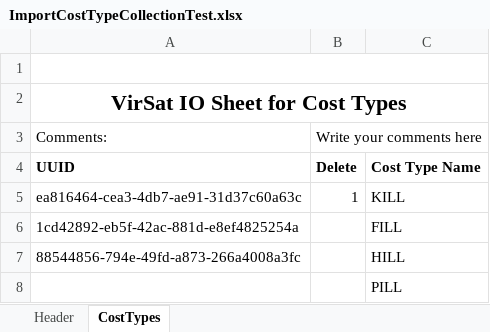
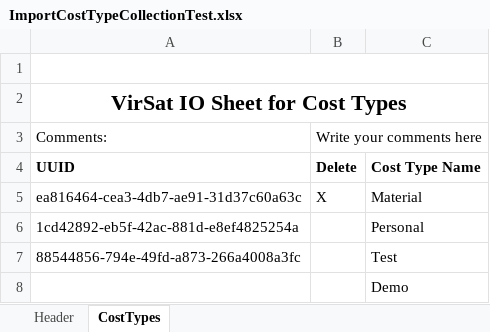
Before and after one commit to virtualsatellite/VirtualSatellite4-Core, an Excel workbook: de.dlr.sc.virsat.model.extension.budget.cost.test/resources/ImportCostTypeCollectionTest.xlsx, sheet CostTypes, drawn as a sheet; values as stored, in another font and other column widths than the file's, no borders; the diff names each change by its address in the sheet, - before the commit and + after, or states it on an @@ line.

Commit message:
Refacoring the CostExporterTest.class - (Task #967)
---
Task #967: Add CostEquipmentWizard

```diff
--- a/de.dlr.sc.virsat.model.extension.budget.cost.test/resources/ImportCostTypeCollectionTest.xlsx (sheet CostTypes)
+++ b/de.dlr.sc.virsat.model.extension.budget.cost.test/resources/ImportCostTypeCollectionTest.xlsx (sheet CostTypes)
-B5: 1
+B5: X
-C5: KILL
+C5: Material
-C6: FILL
+C6: Personal
-C7: HILL
+C7: Test
-C8: PILL
+C8: Demo
```
Also changed, not shown: de.dlr.sc.virsat.model.extension.budget.cost.test/resources/ImportElementDefinitionTest.xlsx, 5 other files.
